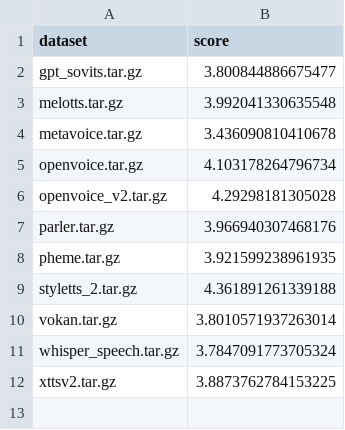
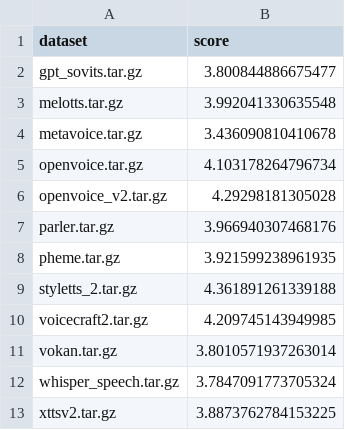
Before and after one commit to MiniXC/ttsdb, a CSV file: examples/tts_arena/utmos.csv, drawn as a sheet; the diff names each change by its address in the sheet, - before the commit and + after, or states it on an @@ line.

```diff
--- a/examples/tts_arena/utmos.csv
+++ b/examples/tts_arena/utmos.csv
+row 10: voicecraft2.tar.gz | 4.209745143949985
```
Also changed, not shown: examples/tts_arena/correlations.csv, examples/tts_arena/gt_mos.csv, 4 other files.
